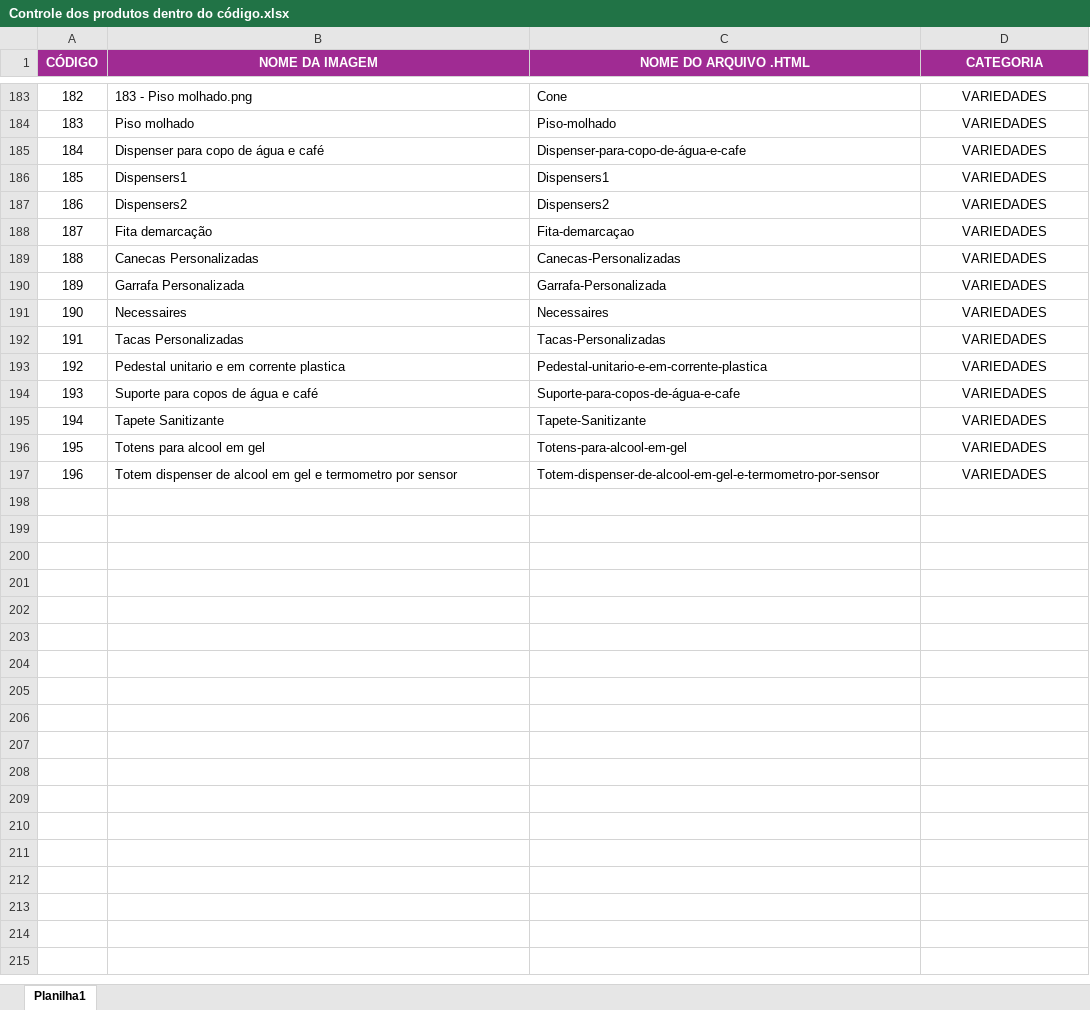
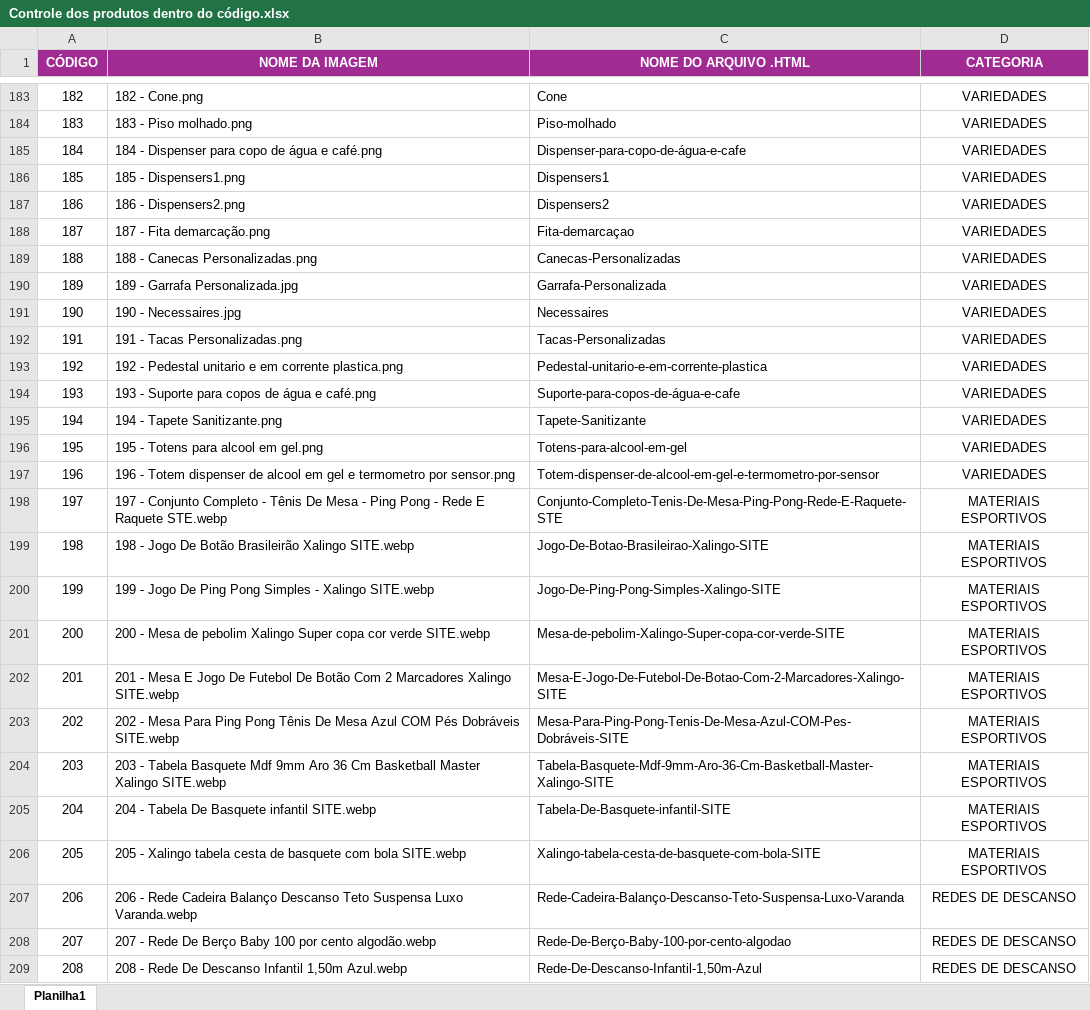
Before and after one commit to Vinimacedokkj/anil-clean, an Excel workbook: Controle dos produtos dentro do código.xlsx, sheet Planilha1, drawn as a sheet; only a part is shown, gaps mark what is left out; values as stored, in another font and other column widths than the file's, no borders; conditional formats not drawn; the diff covers the shown part only; the diff names each change by its address in the sheet, - before the commit and + after, or states it on an @@ line.

Commit message:
modificação da planilha - todos as imagens registradas

```diff
--- a/Controle dos produtos dentro do código.xlsx (sheet Planilha1)
+++ b/Controle dos produtos dentro do código.xlsx (sheet Planilha1)
-B183 (NOME DA IMAGEM): 183 - Piso molhado.png
+B183 (NOME DA IMAGEM): 182 - Cone.png
-B184 (NOME DA IMAGEM): Piso molhado
+B184 (NOME DA IMAGEM): 183 - Piso molhado.png
-B185 (NOME DA IMAGEM): Dispenser para copo de água e café
+B185 (NOME DA IMAGEM): 184 - Dispenser para copo de água e café.png
-B186 (NOME DA IMAGEM): Dispensers1
+B186 (NOME DA IMAGEM): 185 - Dispensers1.png
-B187 (NOME DA IMAGEM): Dispensers2
+B187 (NOME DA IMAGEM): 186 - Dispensers2.png
-B188 (NOME DA IMAGEM): Fita demarcação
+B188 (NOME DA IMAGEM): 187 - Fita demarcação.png
-B189 (NOME DA IMAGEM): Canecas Personalizadas
+B189 (NOME DA IMAGEM): 188 - Canecas Personalizadas.png
-B190 (NOME DA IMAGEM): Garrafa Personalizada
+B190 (NOME DA IMAGEM): 189 - Garrafa Personalizada.jpg
-B191 (NOME DA IMAGEM): Necessaires
+B191 (NOME DA IMAGEM): 190 - Necessaires.jpg
-B192 (NOME DA IMAGEM): Tacas Personalizadas
+B192 (NOME DA IMAGEM): 191 - Tacas Personalizadas.png
-B193 (NOME DA IMAGEM): Pedestal unitario e em corrente plastica
+B193 (NOME DA IMAGEM): 192 - Pedestal unitario e em corrente plastica.png
-B194 (NOME DA IMAGEM): Suporte para copos de água e café
+B194 (NOME DA IMAGEM): 193 - Suporte para copos de água e café.png
-B195 (NOME DA IMAGEM): Tapete Sanitizante
+B195 (NOME DA IMAGEM): 194 - Tapete Sanitizante.png
-B196 (NOME DA IMAGEM): Totens para alcool em gel
+B196 (NOME DA IMAGEM): 195 - Totens para alcool em gel.png
-B197 (NOME DA IMAGEM): Totem dispenser de alcool em gel e termometro por sensor
+B197 (NOME DA IMAGEM): 196 - Totem dispenser de alcool em gel e termometro por sensor.png
@@ row 198 unhidden: 197 | 197 - Conjunto Completo - Tênis De Mesa - Ping Pong - Rede E Raquete STE.webp | Conjunto-Completo-Tenis-De-Mesa-Ping-Pong-Rede-E-Raquete-STE | MATERIAIS ESPORTIVOS @@
@@ row 199 unhidden: 198 | 198 - Jogo De Botão Brasileirão Xalingo SITE.webp | Jogo-De-Botao-Brasileirao-Xalingo-SITE | MATERIAIS ESPORTIVOS @@
@@ row 200 unhidden: 199 | 199 - Jogo De Ping Pong Simples - Xalingo SITE.webp | Jogo-De-Ping-Pong-Simples-Xalingo-SITE | MATERIAIS ESPORTIVOS @@
@@ row 201 unhidden: 200 | 200 - Mesa de pebolim Xalingo Super copa cor verde SITE.webp | Mesa-de-pebolim-Xalingo-Super-copa-cor-verde-SITE | MATERIAIS ESPORTIVOS @@
@@ row 202 unhidden: 201 | 201 - Mesa E Jogo De Futebol De Botão Com 2 Marcadores Xalingo SITE.webp | Mesa-E-Jogo-De-Futebol-De-Botao-Com-2-Marcadores-Xalingo-SITE | MATERIAIS ESPORTIVOS @@
@@ row 203 unhidden: 202 | 202 - Mesa Para Ping Pong Tênis De Mesa Azul COM Pés Dobráveis SITE.webp | Mesa-Para-Ping-Pong-Tenis-De-Mesa-Azul-COM-Pes-Dobráveis-SITE | MATERIAIS ESPORTIVOS @@
@@ row 204 unhidden: 203 | 203 - Tabela Basquete Mdf 9mm Aro 36 Cm Basketball Master Xalingo SITE.webp | Tabela-Basquete-Mdf-9mm-Aro-36-Cm-Basketball-Master-Xalingo-SITE | MATERIAIS ESPORTIVOS @@
@@ row 205 unhidden: 204 | 204 - Tabela De Basquete infantil SITE.webp | Tabela-De-Basquete-infantil-SITE | MATERIAIS ESPORTIVOS @@
@@ row 206 unhidden: 205 | 205 - Xalingo tabela cesta de basquete com bola SITE.webp | Xalingo-tabela-cesta-de-basquete-com-bola-SITE | MATERIAIS ESPORTIVOS @@
@@ row 207 unhidden: 206 | 206 - Rede Cadeira Balanço Descanso Teto Suspensa Luxo Varanda.webp | Rede-Cadeira-Balanço-Descanso-Teto-Suspensa-Luxo-Varanda | REDES DE DESCANSO @@
@@ row 208 unhidden: 207 | 207 - Rede De Berço Baby 100 por cento algodão.webp | Rede-De-Berço-Baby-100-por-cento-algodao | REDES DE DESCANSO @@
@@ row 209 unhidden: 208 | 208 - Rede De Descanso Infantil 1,50m Azul.webp | Rede-De-Descanso-Infantil-1,50m-Azul | REDES DE DESCANSO @@
```
Also changed, not shown: 13 added rows, 210 hidden or unhidden rows and 1 edited cell elsewhere in this sheet, hidden cells, 1 other file.
